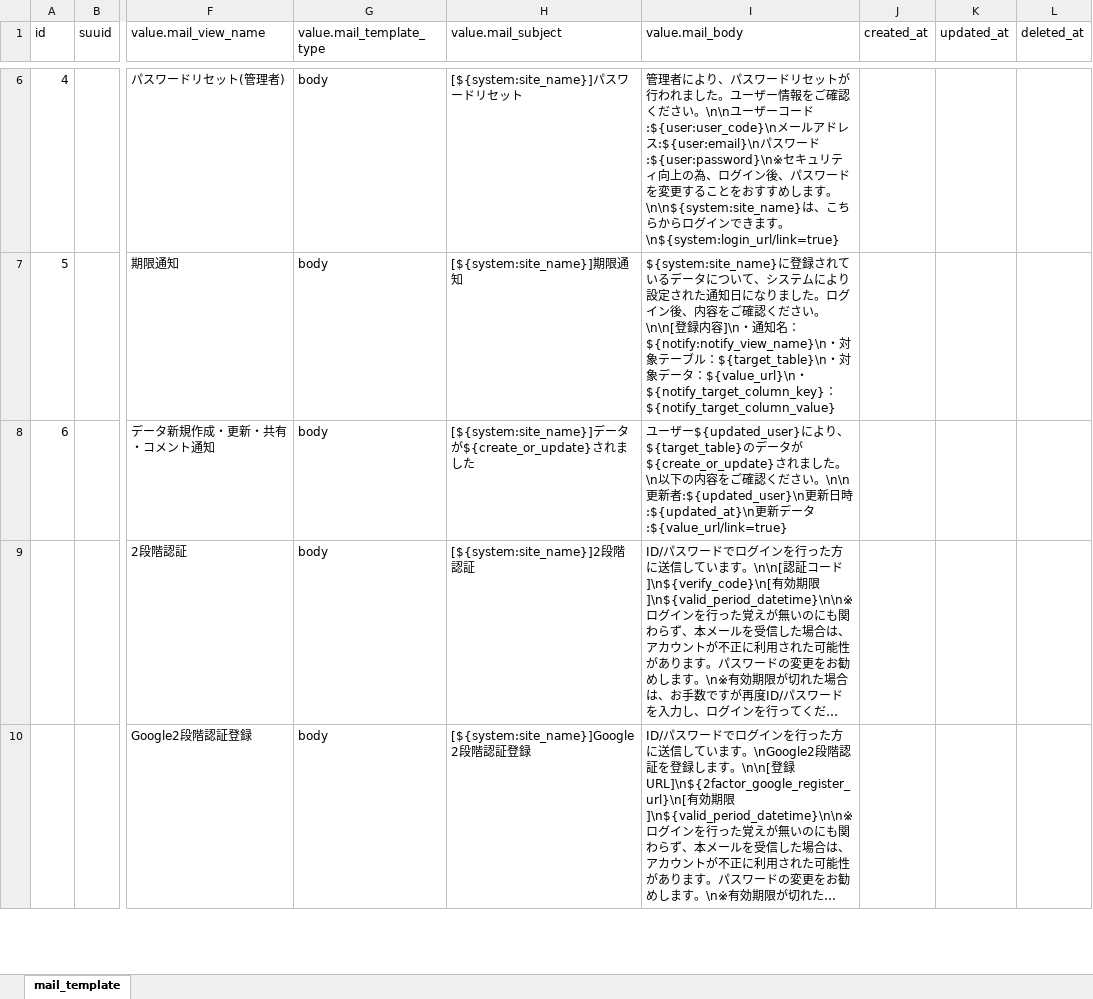
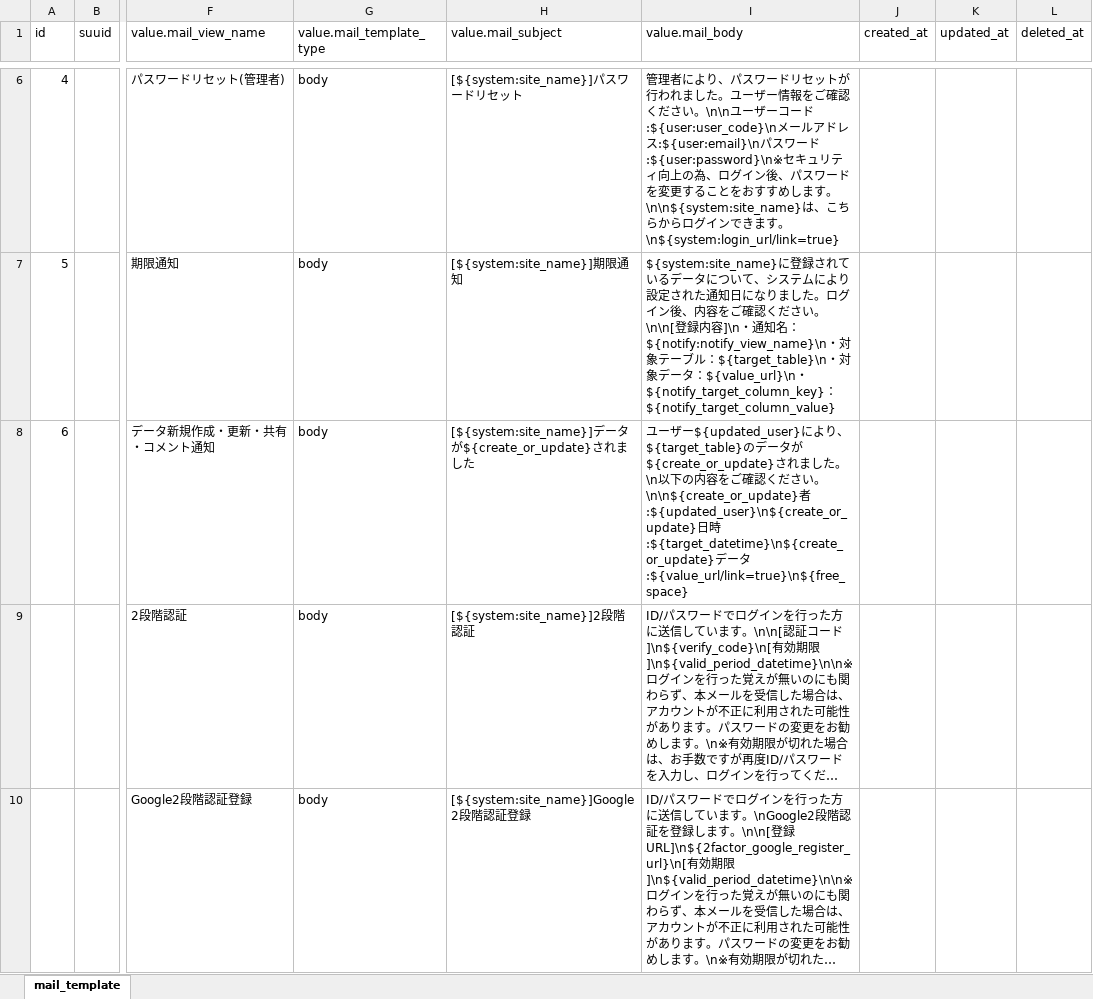
Before and after one commit to exceedone/exment, an Excel workbook: system_template/data/mail_template.xlsx, sheet mail_template, drawn as a sheet; only a part is shown, gaps mark what is left out; long unchanged cells end in …; values as stored, in another font and other column widths than the file's, no borders; the diff names each change by its address in the sheet, - before the commit and + after, or states it on an @@ line.

```diff
--- a/system_template/data/mail_template.xlsx (sheet mail_template)
+++ b/system_template/data/mail_template.xlsx (sheet mail_template)
-I8 (value.mail_body): …い。\n\n更新者:${updated_user}\n更新日時:${updated_at}\n更新データ:${value_url/link=true}
+I8 (value.mail_body): …い。\n\n${create_or_update}者:${updated_user}\n${create_or_update}日時:${target_datetime}\n${create_or_update}データ:${value_url/link=true}\n${free_space}
```
Also changed, not shown: 6 other files.
